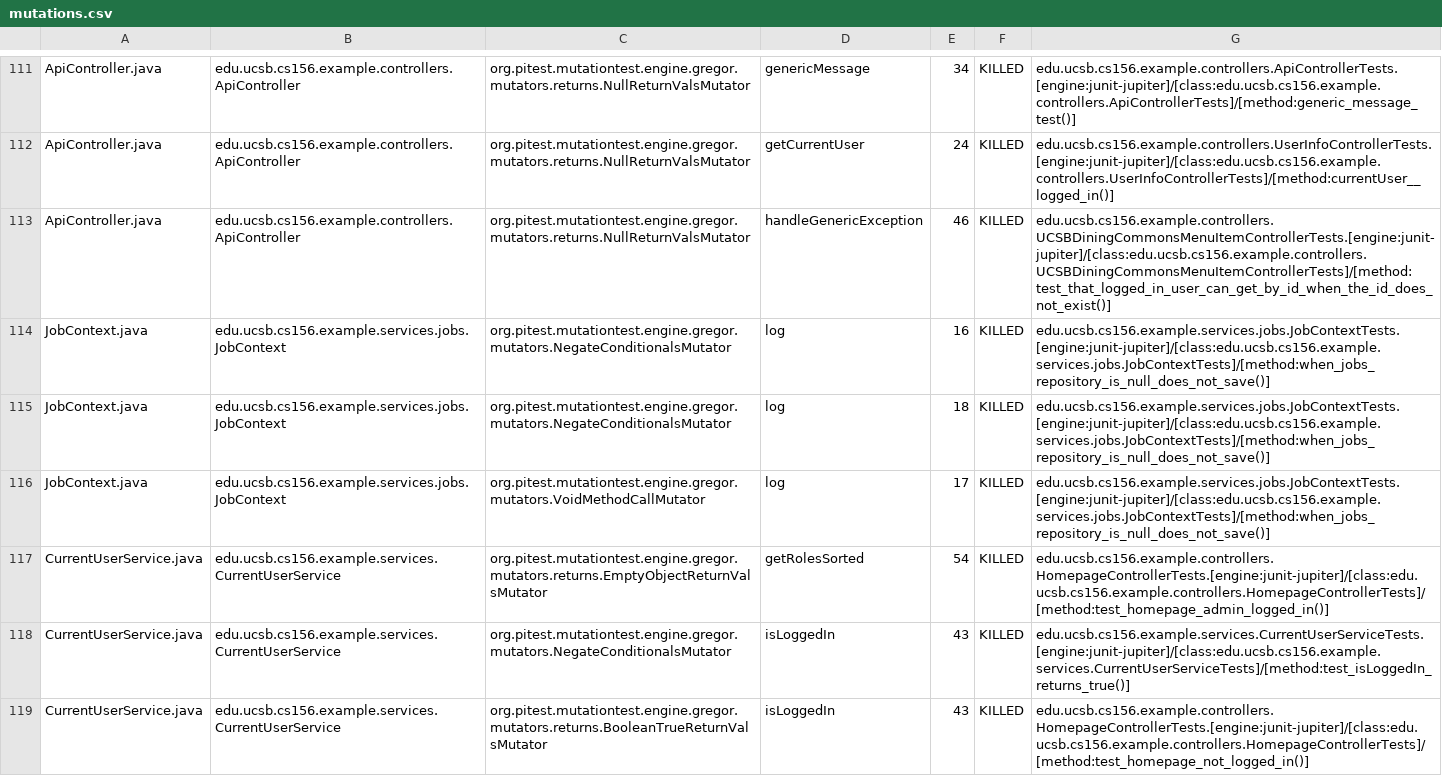
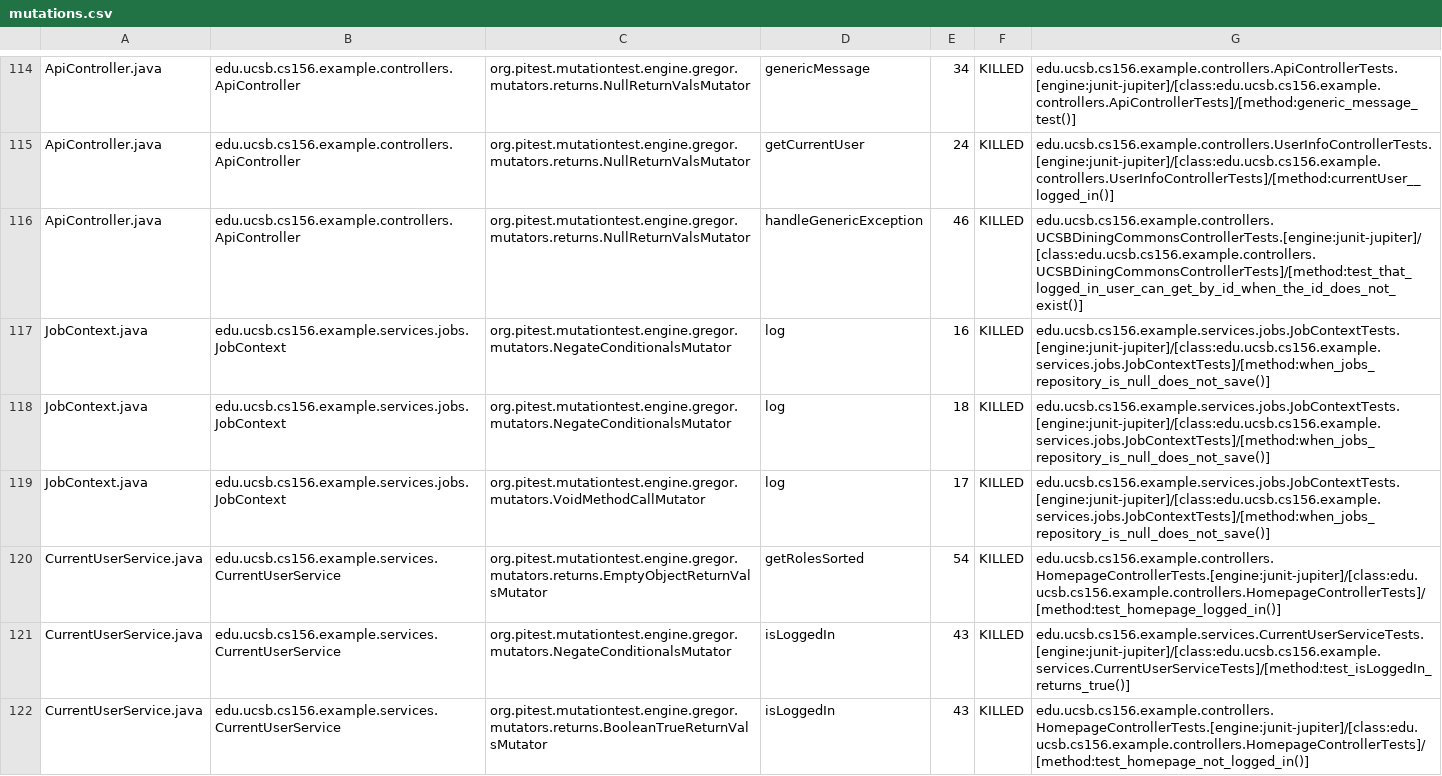
Before and after one commit to ucsb-cs156-s26/team01-s26-staff, a CSV file: pitest/mutations.csv, drawn as a sheet; only a part is shown, gaps mark what is left out; the diff covers the shown part only.

Commit message:
Deploying to gh-pages from @ ucsb-cs156-s26/team01-s26-staff@220d6d6aca21a52b4ffe599efc23a5a65f424d74 🚀

```diff
--- a/pitest/mutations.csv
+++ b/pitest/mutations.csv
@@ -112,3 +115,3 @@ ApiController.java,edu.ucsb.cs156.example.controllers.ApiController,org.pitest.m
 ApiController.java,edu.ucsb.cs156.example.controllers.ApiController,org.pitest.mutationtest.engine.gregor.mutators.returns.NullReturnValsMutator,getCurrentUser,24,KILLED,edu.ucsb.cs156.example.controllers.UserInfoControllerTests.[engine:junit-jupiter]/[class:edu.ucsb.cs156.example.controllers.UserInfoControllerTests]/[method:currentUser__logged_in()]
-ApiController.java,edu.ucsb.cs156.example.controllers.ApiController,org.pitest.mutationtest.engine.gregor.mutators.returns.NullReturnValsMutator,handleGenericException,46,KILLED,edu.ucsb.cs156.example.controllers.UCSBDiningCommonsMenuItemControllerTests.[engine:junit-jupiter]/[class:edu.ucsb.cs156.example.controllers.UCSBDiningCommonsMenuItemControllerTests]/[method:test_that_logged_in_user_can_get_by_id_when_the_id_does_not_exist()]
+ApiController.java,edu.ucsb.cs156.example.controllers.ApiController,org.pitest.mutationtest.engine.gregor.mutators.returns.NullReturnValsMutator,handleGenericException,46,KILLED,edu.ucsb.cs156.example.controllers.UCSBDiningCommonsControllerTests.[engine:junit-jupiter]/[class:edu.ucsb.cs156.example.controllers.UCSBDiningCommonsControllerTests]/[method:test_that_logged_in_user_can_get_by_id_when_the_id_does_not_exist()]
 JobContext.java,edu.ucsb.cs156.example.services.jobs.JobContext,org.pitest.mutationtest.engine.gregor.mutators.NegateConditionalsMutator,log,16,KILLED,edu.ucsb.cs156.example.services.jobs.JobContextTests.[engine:junit-jupiter]/[class:edu.ucsb.cs156.example.services.jobs.JobContextTests]/[method:when_jobs_repository_is_null_does_not_save()]
@@ -116,3 +119,3 @@ JobContext.java,edu.ucsb.cs156.example.services.jobs.JobContext,org.pitest.mutat
 JobContext.java,edu.ucsb.cs156.example.services.jobs.JobContext,org.pitest.mutationtest.engine.gregor.mutators.VoidMethodCallMutator,log,17,KILLED,edu.ucsb.cs156.example.services.jobs.JobContextTests.[engine:junit-jupiter]/[class:edu.ucsb.cs156.example.services.jobs.JobContextTests]/[method:when_jobs_repository_is_null_does_not_save()]
-CurrentUserService.java,edu.ucsb.cs156.example.services.CurrentUserService,org.pitest.mutationtest.engine.gregor.mutators.returns.EmptyObjectReturnValsMutator,getRolesSorted,54,KILLED,edu.ucsb.cs156.example.controllers.HomepageControllerTests.[engine:junit-jupiter]/[class:edu.ucsb.cs156.example.controllers.HomepageControllerTests]/[method:test_homepage_admin_logged_in()]
+CurrentUserService.java,edu.ucsb.cs156.example.services.CurrentUserService,org.pitest.mutationtest.engine.gregor.mutators.returns.EmptyObjectReturnValsMutator,getRolesSorted,54,KILLED,edu.ucsb.cs156.example.controllers.HomepageControllerTests.[engine:junit-jupiter]/[class:edu.ucsb.cs156.example.controllers.HomepageControllerTests]/[method:test_homepage_logged_in()]
 CurrentUserService.java,edu.ucsb.cs156.example.services.CurrentUserService,org.pitest.mutationtest.engine.gregor.mutators.NegateConditionalsMutator,isLoggedIn,43,KILLED,edu.ucsb.cs156.example.services.CurrentUserServiceTests.[engine:junit-jupiter]/[class:edu.ucsb.cs156.example.services.CurrentUserServiceTests]/[method:test_isLoggedIn_returns_true()]
```
Also changed, not shown: 3 added rows and 25 edited cells elsewhere in this file, 21 other files.
